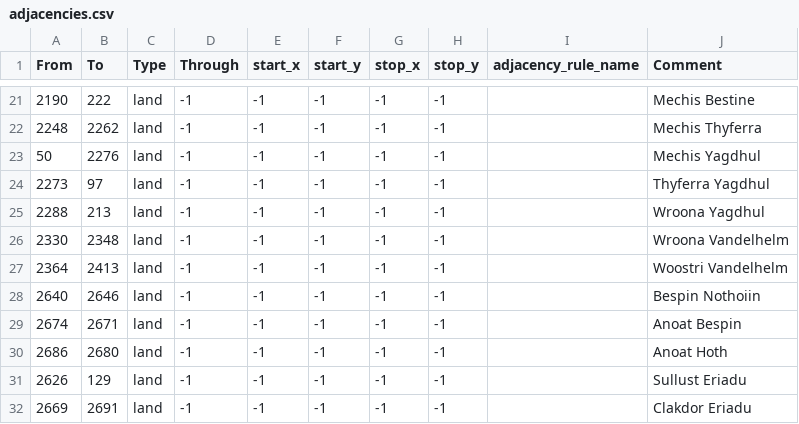
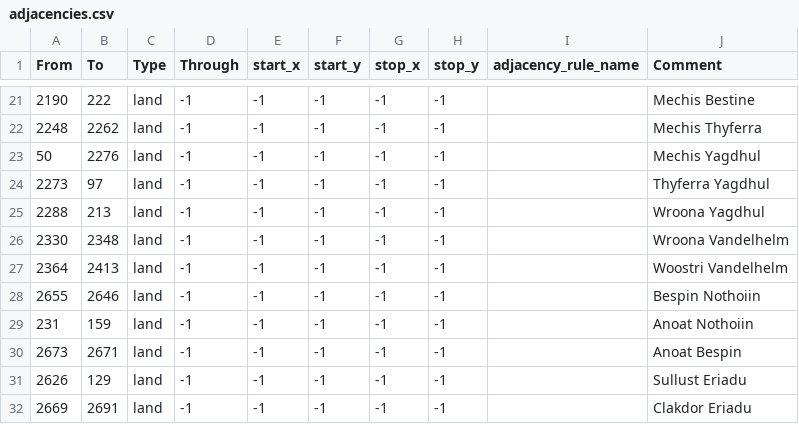
Before and after one commit to Supermob1/ProjectKessilian, a CSV file: map/adjacencies.csv, drawn as a sheet; only a part is shown, gaps mark what is left out.

```diff
--- a/map/adjacencies.csv
+++ b/map/adjacencies.csv
@@ -27,5 +27,5 @@ From;To;Type;Through;start_x;start_y;stop_x;stop_y;adjacency_rule_name;Comment
 2364;2413;land;-1;-1;-1;-1;-1;;Woostri Vandelhelm
-2640;2646;land;-1;-1;-1;-1;-1;;Bespin Nothoiin
-2674;2671;land;-1;-1;-1;-1;-1;;Anoat Bespin
-2686;2680;land;-1;-1;-1;-1;-1;;Anoat Hoth
+2655;2646;land;-1;-1;-1;-1;-1;;Bespin Nothoiin
+231;159;land;-1;-1;-1;-1;-1;;Anoat Nothoiin
+2673;2671;land;-1;-1;-1;-1;-1;;Anoat Bespin
 2626;129;land;-1;-1;-1;-1;-1;;Sullust Eriadu
```
Also changed, not shown: map/definition.csv, 26 other files.
